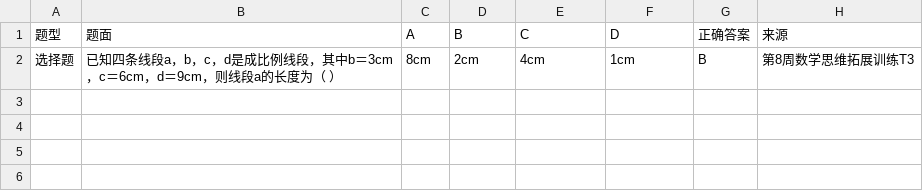
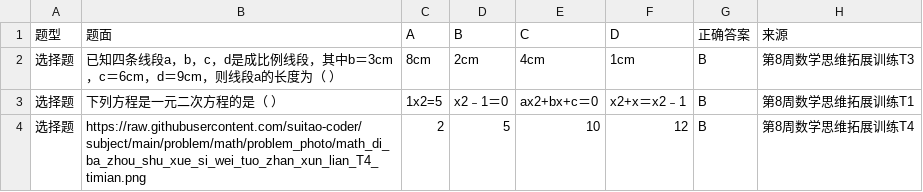
Before and after one commit to Suitao-coder/subject, a CSV file: problem/math/math_problem.csv, drawn as a sheet; the diff names each change by its address in the sheet, - before the commit and + after, or states it on an @@ line.

Commit message:
Update math_problem.csv

```diff
--- a/problem/math/math_problem.csv
+++ b/problem/math/math_problem.csv
+row 3: 选择题 | 下列方程是一元二次方程的是（ ） | 1x2=5 | x2﹣1＝0 | ax2+bx+c＝0 | x2+x＝x2﹣1 | B | 第8周数学思维拓展训练T1
+row 4: 选择题 | https://raw.githubusercontent.com/suitao-coder/subject/main/problem/math/problem_photo/math_di_ba_zhou_shu_xue_si_wei_tuo_zhan_xun_lian_T4_timian.png | 2 | 5 | 10 | 12 | B | 第8周数学思维拓展训练T4
```
